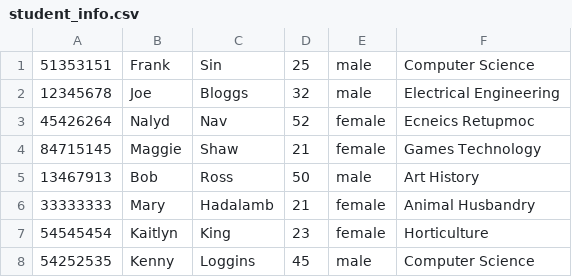
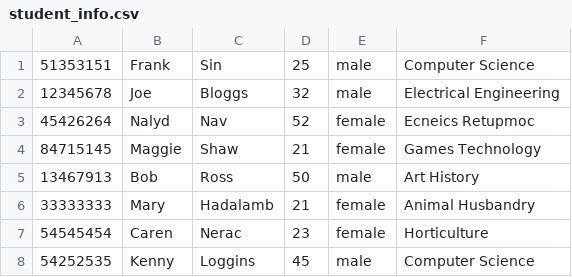
Before and after one commit to Dylanavo/node.js-webserver-project, a CSV file: src/student_info/student_info.csv, drawn as a sheet.

```diff
--- a/src/student_info/student_info.csv
+++ b/src/student_info/student_info.csv
@@ -6,3 +6,3 @@
 33333333, Mary, Hadalamb, 21, female, Animal Husbandry
-54545454, Kaitlyn, King, 23, female, Horticulture
+54545454, Caren, Nerac, 23, female, Horticulture
 54252535, Kenny, Loggins, 45, male, Computer Science
```
